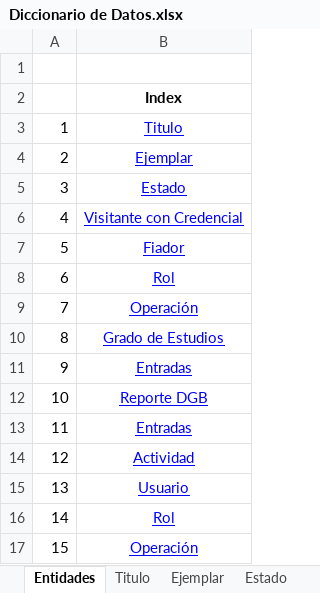
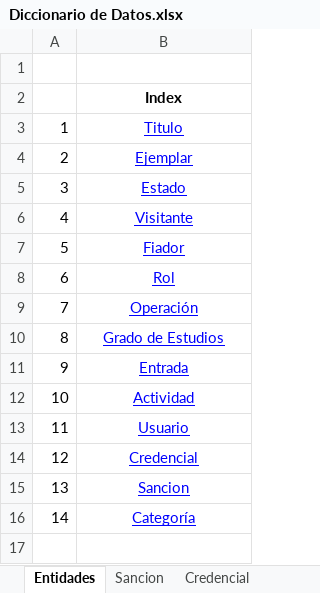
Before and after one commit to BernardoLaing/DAW, an Excel workbook: Proyecto CECEQ/Documentacion/Avance 2/Diccionario de Datos.xlsx, sheet Entidades, drawn as a sheet; values as stored, in another font and other column widths than the file's, no borders; charts and pictures not drawn; removed rows and columns are numbered as before the commit, all else as after; the diff names each change by its address in the sheet, - before the commit and + after, or states it on an @@ line.

```diff
--- a/Proyecto CECEQ/Documentacion/Avance 2/Diccionario de Datos.xlsx (sheet Entidades)
+++ b/Proyecto CECEQ/Documentacion/Avance 2/Diccionario de Datos.xlsx (sheet Entidades)
+sheet tab: Sancion
+sheet tab: Credencial
-B6: Visitante con Credencial
+B6: Visitante
-B11: Entradas
+B11: Entrada
-row 12: 10 | Reporte DGB
-row 13: 11 | Entradas
@@ column A renumbered between rows 12 and 15 @@
-B14: Rol
+B14: Credencial
-B15: Operación
+B15: Sancion
+row 16: 14 | Categoría
```
Also changed, not shown: sheet Ejemplar, sheet Titulo, sheet Estado, other sheet tabs, charts or pictures, 9 other files.
